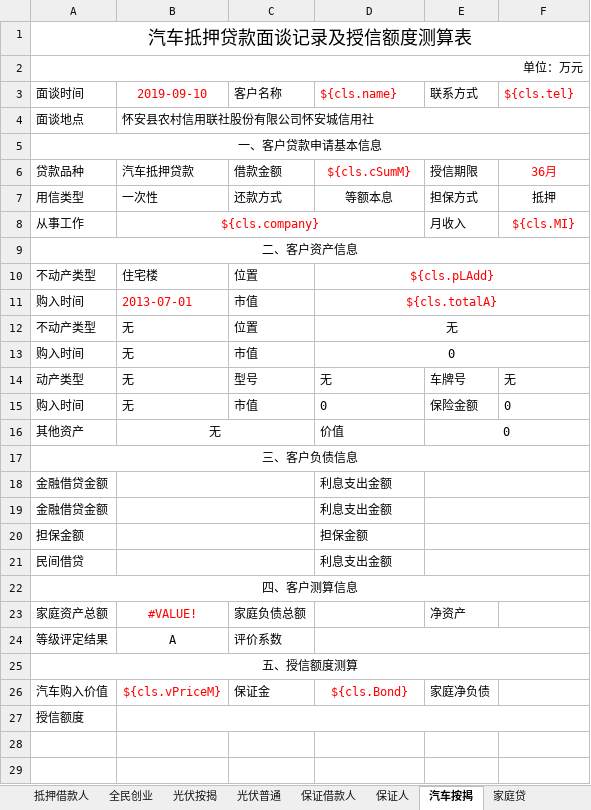
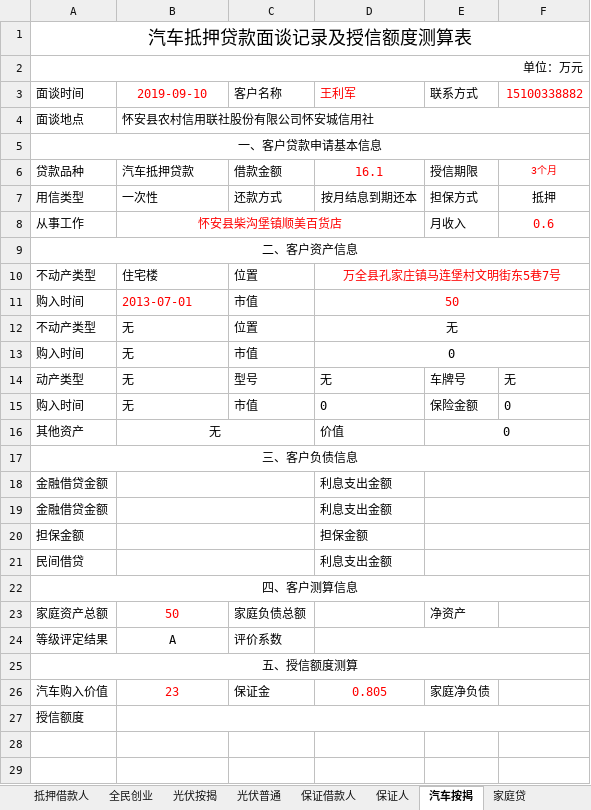
Before and after one commit to Masteryh/template, an Excel workbook: src/main/resources/wordTemp/temp2/6面谈记录及授信额度测算表 抵押贷.xlsx, sheet 汽车按揭, drawn as a sheet; only a part is shown; values as stored, in another font and other column widths than the file's, no borders; the diff names each change by its address in the sheet, - before the commit and + after, or states it on an @@ line.

```diff
--- a/src/main/resources/wordTemp/temp2/6面谈记录及授信额度测算表 抵押贷.xlsx (sheet 汽车按揭)
+++ b/src/main/resources/wordTemp/temp2/6面谈记录及授信额度测算表 抵押贷.xlsx (sheet 汽车按揭)
-D3: ${cls.name}
+D3: 王利军
-F3: ${cls.tel}
+F3: 15100338882
-D6 (王利军): ${cls.cSumM}
+D6 (王利军): 16.1
-F6 (15100338882): 36月
+F6 (15100338882): 3个月
@@ F6 text size: smaller @@
-D7 (王利军): 等额本息
+D7 (王利军): 按月结息到期还本
-B8 (2019-09-10): ${cls.company}
+B8 (2019-09-10): 怀安县柴沟堡镇顺美百货店
-F8 (15100338882): ${cls.MI}
+F8 (15100338882): 0.6
-D10 (王利军): ${cls.pLAdd}
+D10 (王利军): 万全县孔家庄镇马连堡村文明街东5巷7号
-D11 (王利军): ${cls.totalA}
+D11 (王利军): 50
-B23 (2019-09-10): #VALUE!
+B23 (2019-09-10): 50
-B26 (2019-09-10): ${cls.vPriceM}
+B26 (2019-09-10): 23
-D26 (王利军): ${cls.Bond}
+D26 (王利军): 0.805
```
Also changed, not shown: src/main/resources/wordTemp/temp2/16二手车鉴定评估作业表.xlsx, 23 other files.
